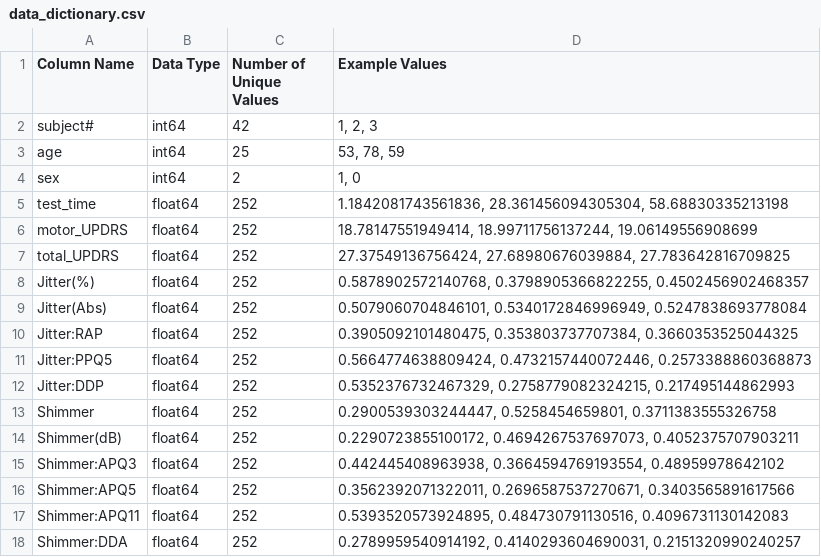
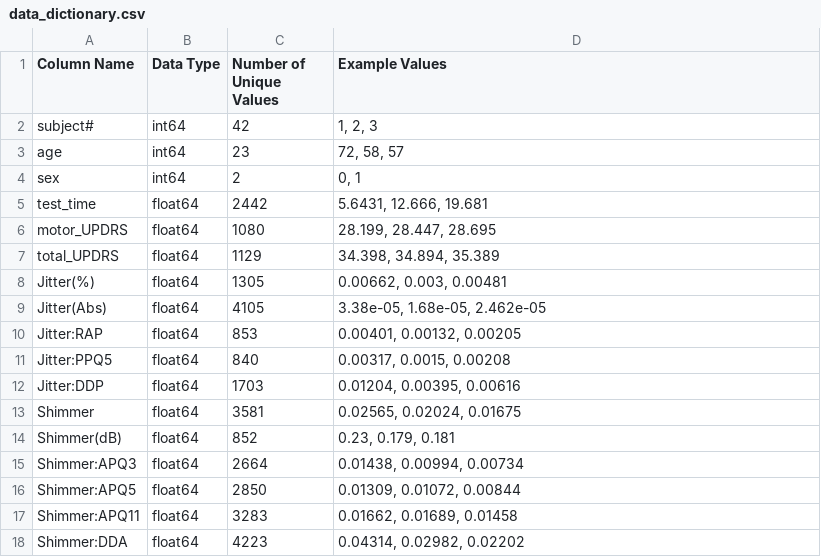
Before and after one commit to Keerthi811/Parkinson-s-Disease-Progression, a CSV file: reports/data_dictionary.csv, drawn as a sheet; only a part is shown; the diff covers the shown part only.

Commit message:
feat: update reports and plots to reflect the original UCI dataset

```diff
--- a/reports/data_dictionary.csv
+++ b/reports/data_dictionary.csv
@@ -2,17 +2,17 @@ Column Name,Data Type,Number of Unique Values,Example Values
 subject#,int64,42,"1, 2, 3"
-age,int64,25,"53, 78, 59"
-sex,int64,2,"1, 0"
-test_time,float64,252,"1.1842081743561836, 28.361456094305304, 58.68830335213198"
-motor_UPDRS,float64,252,"18.78147551949414, 18.99711756137244, 19.06149556908699"
-total_UPDRS,float64,252,"27.37549136756424, 27.68980676039884, 27.783642816709825"
-Jitter(%),float64,252,"0.5878902572140768, 0.3798905366822255, 0.4502456902468357"
-Jitter(Abs),float64,252,"0.5079060704846101, 0.5340172846996949, 0.5247838693778084"
-Jitter:RAP,float64,252,"0.3905092101480475, 0.353803737707384, 0.3660353525044325"
-Jitter:PPQ5,float64,252,"0.5664774638809424, 0.4732157440072446, 0.2573388860368873"
-Jitter:DDP,float64,252,"0.5352376732467329, 0.2758779082324215, 0.217495144862993"
-Shimmer,float64,252,"0.2900539303244447, 0.5258454659801, 0.3711383555326758"
-Shimmer(dB),float64,252,"0.2290723855100172, 0.4694267537697073, 0.4052375707903211"
-Shimmer:APQ3,float64,252,"0.442445408963938, 0.3664594769193554, 0.48959978642102"
-Shimmer:APQ5,float64,252,"0.3562392071322011, 0.2696587537270671, 0.3403565891617566"
-Shimmer:APQ11,float64,252,"0.5393520573924895, 0.484730791130516, 0.4096731130142083"
-Shimmer:DDA,float64,252,"0.2789959540914192, 0.4140293604690031, 0.2151320990240257"
+age,int64,23,"72, 58, 57"
+sex,int64,2,"0, 1"
+test_time,float64,2442,"5.6431, 12.666, 19.681"
+motor_UPDRS,float64,1080,"28.199, 28.447, 28.695"
+total_UPDRS,float64,1129,"34.398, 34.894, 35.389"
+Jitter(%),float64,1305,"0.00662, 0.003, 0.00481"
+Jitter(Abs),float64,4105,"3.38e-05, 1.68e-05, 2.462e-05"
+Jitter:RAP,float64,853,"0.00401, 0.00132, 0.00205"
+Jitter:PPQ5,float64,840,"0.00317, 0.0015, 0.00208"
+Jitter:DDP,float64,1703,"0.01204, 0.00395, 0.00616"
+Shimmer,float64,3581,"0.02565, 0.02024, 0.01675"
+Shimmer(dB),float64,852,"0.23, 0.179, 0.181"
+Shimmer:APQ3,float64,2664,"0.01438, 0.00994, 0.00734"
+Shimmer:APQ5,float64,2850,"0.01309, 0.01072, 0.00844"
+Shimmer:APQ11,float64,3283,"0.01662, 0.01689, 0.01458"
+Shimmer:DDA,float64,4223,"0.04314, 0.02982, 0.02202"
```
Also changed, not shown: 10 edited cells elsewhere in this file, reports/dataset_statistics.csv, reports/tables/feature_importances.csv, 8 other files.
